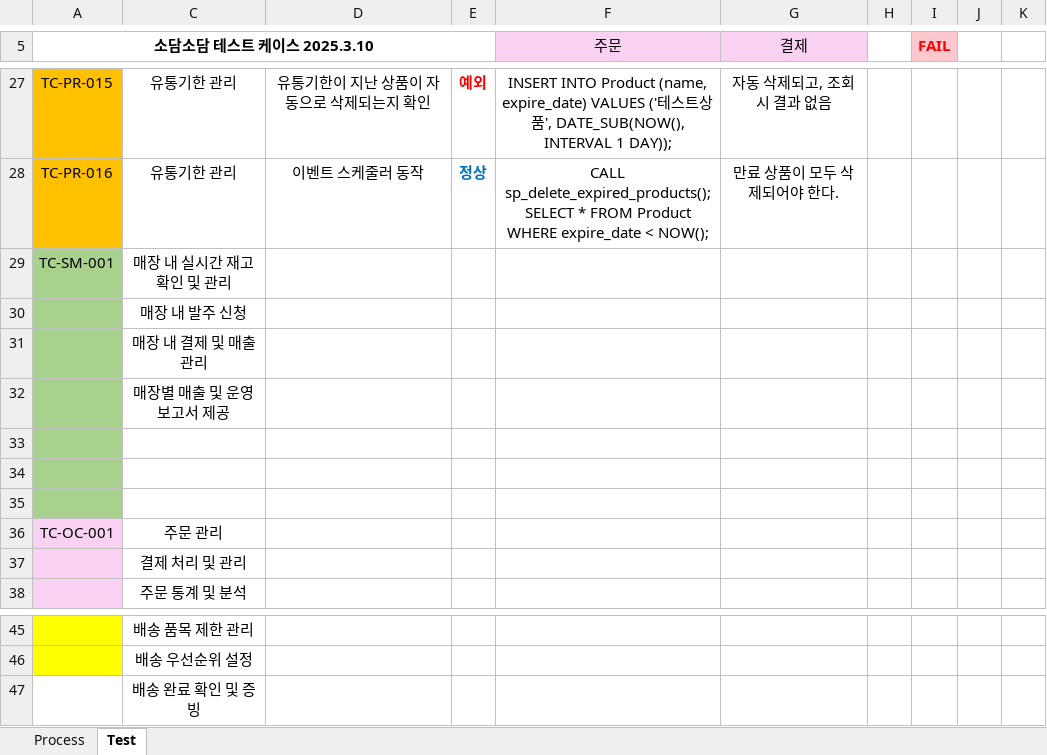
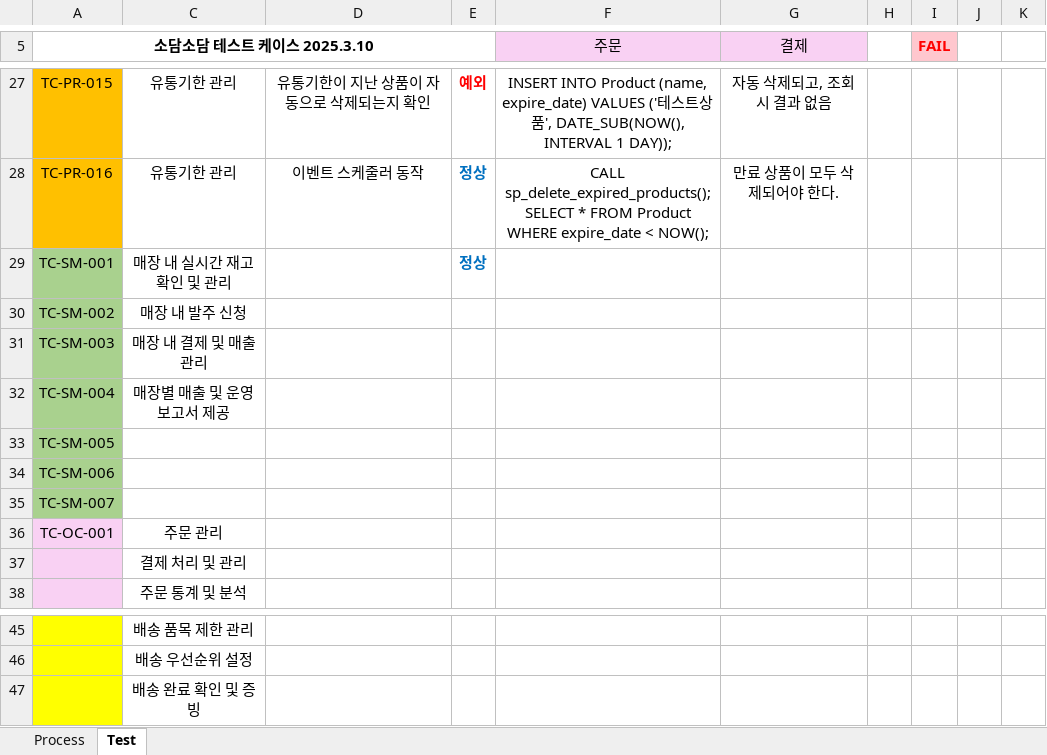
Before and after one commit to Piseumo/sodam, an Excel workbook: TestCase.xlsx, sheet Test, drawn as a sheet; only a part is shown, gaps mark what is left out; values as stored, in another font and other column widths than the file's, no borders; conditional formats not drawn; the diff names each change by its address in the sheet, - before the commit and + after, or states it on an @@ line.

Commit message:
배송 색 추가

```diff
--- a/TestCase.xlsx (sheet Test)
+++ b/TestCase.xlsx (sheet Test)
-E29: (empty)
+E29: 정상
-A30 (소담소담 테스트 케이스 2025.3.10): (empty)
+A30 (소담소담 테스트 케이스 2025.3.10): TC-SM-002
-A31 (소담소담 테스트 케이스 2025.3.10): (empty)
+A31 (소담소담 테스트 케이스 2025.3.10): TC-SM-003
-A32 (소담소담 테스트 케이스 2025.3.10): (empty)
+A32 (소담소담 테스트 케이스 2025.3.10): TC-SM-004
-A33 (소담소담 테스트 케이스 2025.3.10): (empty)
+A33 (소담소담 테스트 케이스 2025.3.10): TC-SM-005
-A34 (소담소담 테스트 케이스 2025.3.10): (empty)
+A34 (소담소담 테스트 케이스 2025.3.10): TC-SM-006
-A35 (소담소담 테스트 케이스 2025.3.10): (empty)
+A35 (소담소담 테스트 케이스 2025.3.10): TC-SM-007
-A47 fill: none
+A47 fill: #FFFF00
```
